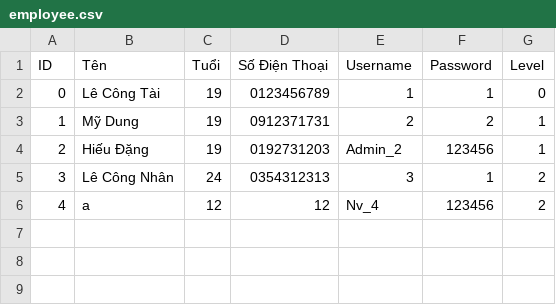
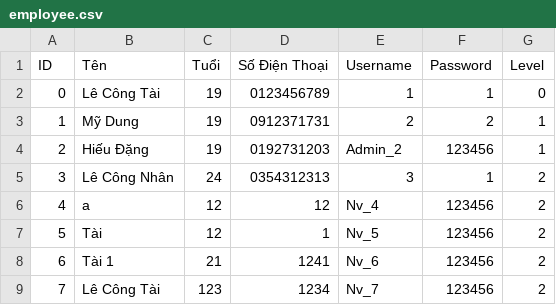
Before and after one commit to TaiLeNee/Cinema-Management, a CSV file: DATA/employee.csv, drawn as a sheet.

Commit message:
update find employee

```diff
--- a/DATA/employee.csv
+++ b/DATA/employee.csv
@@ -6 +6,4 @@ ID,Tên,Tuổi,Số Điện Thoại,Username,Password,Level
 4,a,12,12,Nv_4,123456,2
+5,Tài,12,1,Nv_5,123456,2
+6,Tài 1,21,1241,Nv_6,123456,2
+7,Lê Công Tài,123,1234,Nv_7,123456,2
```
Also changed, not shown: 3 other files.
